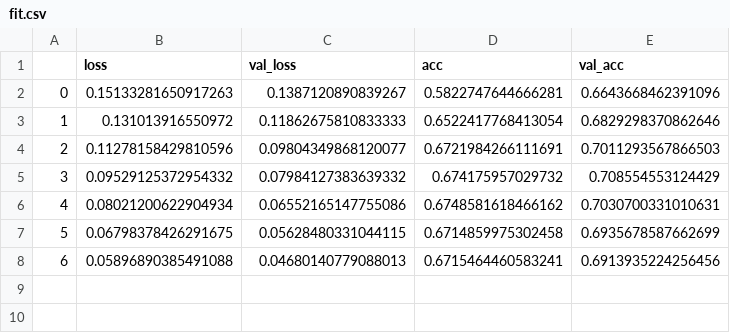
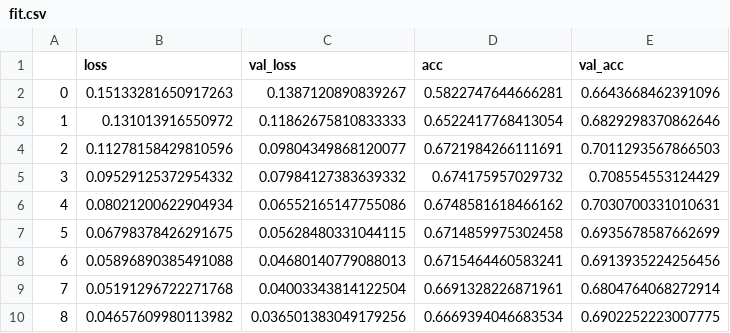
Before and after one commit to raulMrello/MachineLearning_for_Trading, a CSV file: fit.csv, drawn as a sheet; the diff names each change by its address in the sheet, - before the commit and + after, or states it on an @@ line.

```diff
--- a/fit.csv
+++ b/fit.csv
+row 9: 7 | 0.05191296722271768 | 0.04003343814122504 | 0.6691328226871961 | 0.6804764068272914
+row 10: 8 | 0.04657609980113982 | 0.036501383049179256 | 0.6669394046683534 | 0.6902252223007775
```
Also changed, not shown: 3 other files.
